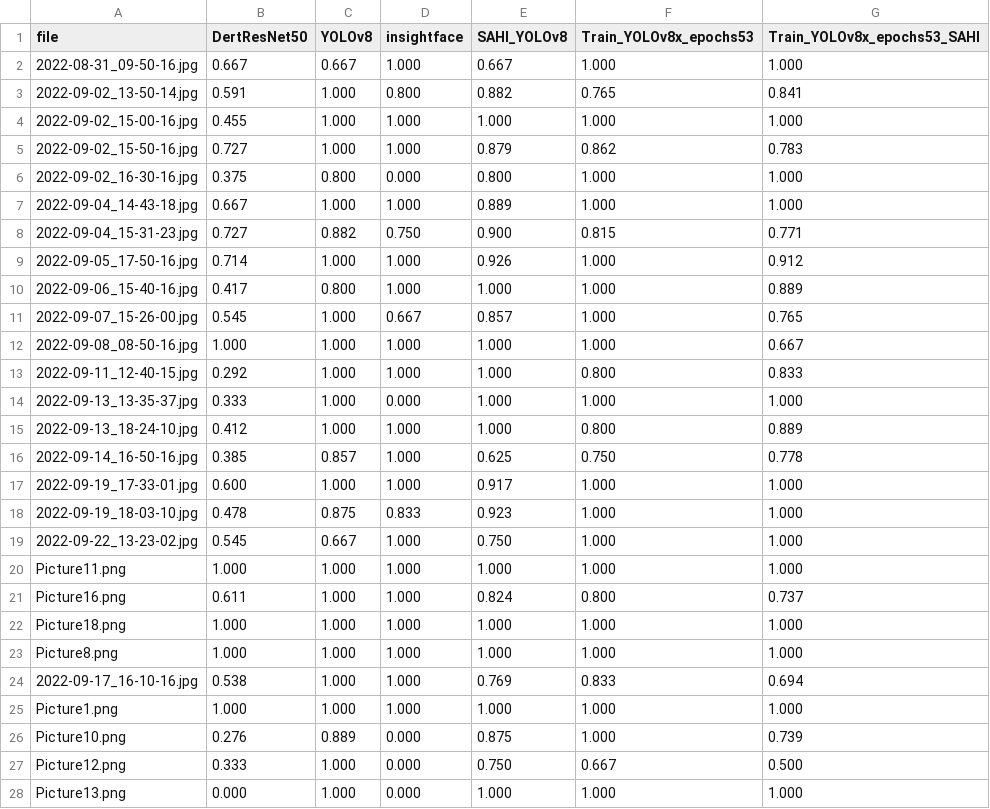
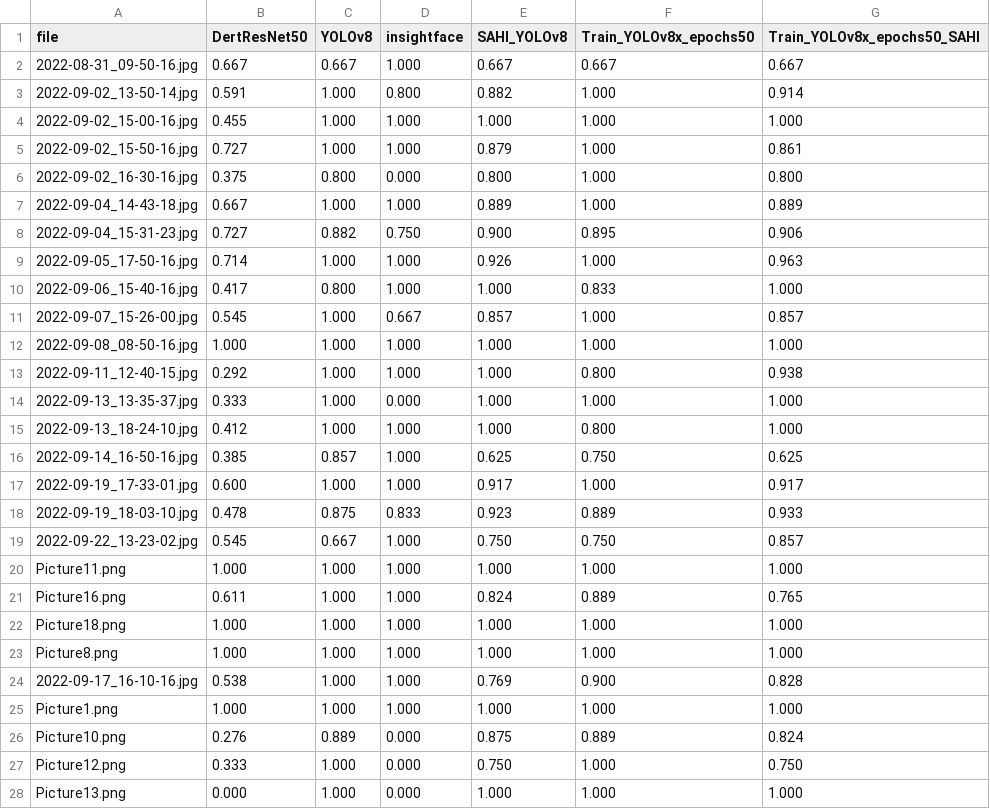
Before and after one commit to franciszero/MIC_at_Bruce_Beach, a CSV file: data/img_class_ground_truth/precision.csv, drawn as a sheet; only a part is shown; the diff covers the shown part only.

```diff
--- a/data/img_class_ground_truth/precision.csv
+++ b/data/img_class_ground_truth/precision.csv
@@ -1,28 +1,28 @@
-file,DertResNet50,YOLOv8,insightface,SAHI_YOLOv8,Train_YOLOv8x_epochs53,Train_YOLOv8x_epochs53_SAHI
-2022-08-31_09-50-16.jpg,0.667,0.667,1.000,0.667,1.000,1.000
-2022-09-02_13-50-14.jpg,0.591,1.000,0.800,0.882,0.765,0.841
+file,DertResNet50,YOLOv8,insightface,SAHI_YOLOv8,Train_YOLOv8x_epochs50,Train_YOLOv8x_epochs50_SAHI
+2022-08-31_09-50-16.jpg,0.667,0.667,1.000,0.667,0.667,0.667
+2022-09-02_13-50-14.jpg,0.591,1.000,0.800,0.882,1.000,0.914
 2022-09-02_15-00-16.jpg,0.455,1.000,1.000,1.000,1.000,1.000
-2022-09-02_15-50-16.jpg,0.727,1.000,1.000,0.879,0.862,0.783
-2022-09-02_16-30-16.jpg,0.375,0.800,0.000,0.800,1.000,1.000
-2022-09-04_14-43-18.jpg,0.667,1.000,1.000,0.889,1.000,1.000
-2022-09-04_15-31-23.jpg,0.727,0.882,0.750,0.900,0.815,0.771
-2022-09-05_17-50-16.jpg,0.714,1.000,1.000,0.926,1.000,0.912
-2022-09-06_15-40-16.jpg,0.417,0.800,1.000,1.000,1.000,0.889
-2022-09-07_15-26-00.jpg,0.545,1.000,0.667,0.857,1.000,0.765
-2022-09-08_08-50-16.jpg,1.000,1.000,1.000,1.000,1.000,0.667
-2022-09-11_12-40-15.jpg,0.292,1.000,1.000,1.000,0.800,0.833
+2022-09-02_15-50-16.jpg,0.727,1.000,1.000,0.879,1.000,0.861
+2022-09-02_16-30-16.jpg,0.375,0.800,0.000,0.800,1.000,0.800
+2022-09-04_14-43-18.jpg,0.667,1.000,1.000,0.889,1.000,0.889
+2022-09-04_15-31-23.jpg,0.727,0.882,0.750,0.900,0.895,0.906
+2022-09-05_17-50-16.jpg,0.714,1.000,1.000,0.926,1.000,0.963
+2022-09-06_15-40-16.jpg,0.417,0.800,1.000,1.000,0.833,1.000
+2022-09-07_15-26-00.jpg,0.545,1.000,0.667,0.857,1.000,0.857
+2022-09-08_08-50-16.jpg,1.000,1.000,1.000,1.000,1.000,1.000
+2022-09-11_12-40-15.jpg,0.292,1.000,1.000,1.000,0.800,0.938
 2022-09-13_13-35-37.jpg,0.333,1.000,0.000,1.000,1.000,1.000
-2022-09-13_18-24-10.jpg,0.412,1.000,1.000,1.000,0.800,0.889
-2022-09-14_16-50-16.jpg,0.385,0.857,1.000,0.625,0.750,0.778
-2022-09-19_17-33-01.jpg,0.600,1.000,1.000,0.917,1.000,1.000
-2022-09-19_18-03-10.jpg,0.478,0.875,0.833,0.923,1.000,1.000
-2022-09-22_13-23-02.jpg,0.545,0.667,1.000,0.750,1.000,1.000
+2022-09-13_18-24-10.jpg,0.412,1.000,1.000,1.000,0.800,1.000
+2022-09-14_16-50-16.jpg,0.385,0.857,1.000,0.625,0.750,0.625
+2022-09-19_17-33-01.jpg,0.600,1.000,1.000,0.917,1.000,0.917
+2022-09-19_18-03-10.jpg,0.478,0.875,0.833,0.923,0.889,0.933
+2022-09-22_13-23-02.jpg,0.545,0.667,1.000,0.750,0.750,0.857
 Picture11.png,1.000,1.000,1.000,1.000,1.000,1.000
-Picture16.png,0.611,1.000,1.000,0.824,0.800,0.737
+Picture16.png,0.611,1.000,1.000,0.824,0.889,0.765
 Picture18.png,1.000,1.000,1.000,1.000,1.000,1.000
 Picture8.png,1.000,1.000,1.000,1.000,1.000,1.000
-2022-09-17_16-10-16.jpg,0.538,1.000,1.000,0.769,0.833,0.694
+2022-09-17_16-10-16.jpg,0.538,1.000,1.000,0.769,0.900,0.828
 Picture1.png,1.000,1.000,1.000,1.000,1.000,1.000
-Picture10.png,0.276,0.889,0.000,0.875,1.000,0.739
-Picture12.png,0.333,1.000,0.000,0.750,0.667,0.500
+Picture10.png,0.276,0.889,0.000,0.875,0.889,0.824
+Picture12.png,0.333,1.000,0.000,0.750,1.000,0.750
 Picture13.png,0.000,1.000,0.000,1.000,1.000,1.000
```
Also changed, not shown: 19 edited cells elsewhere in this file, data/img_class_ground_truth/accuracy.csv, data/img_class_ground_truth/f1score.csv, 14 other files.
